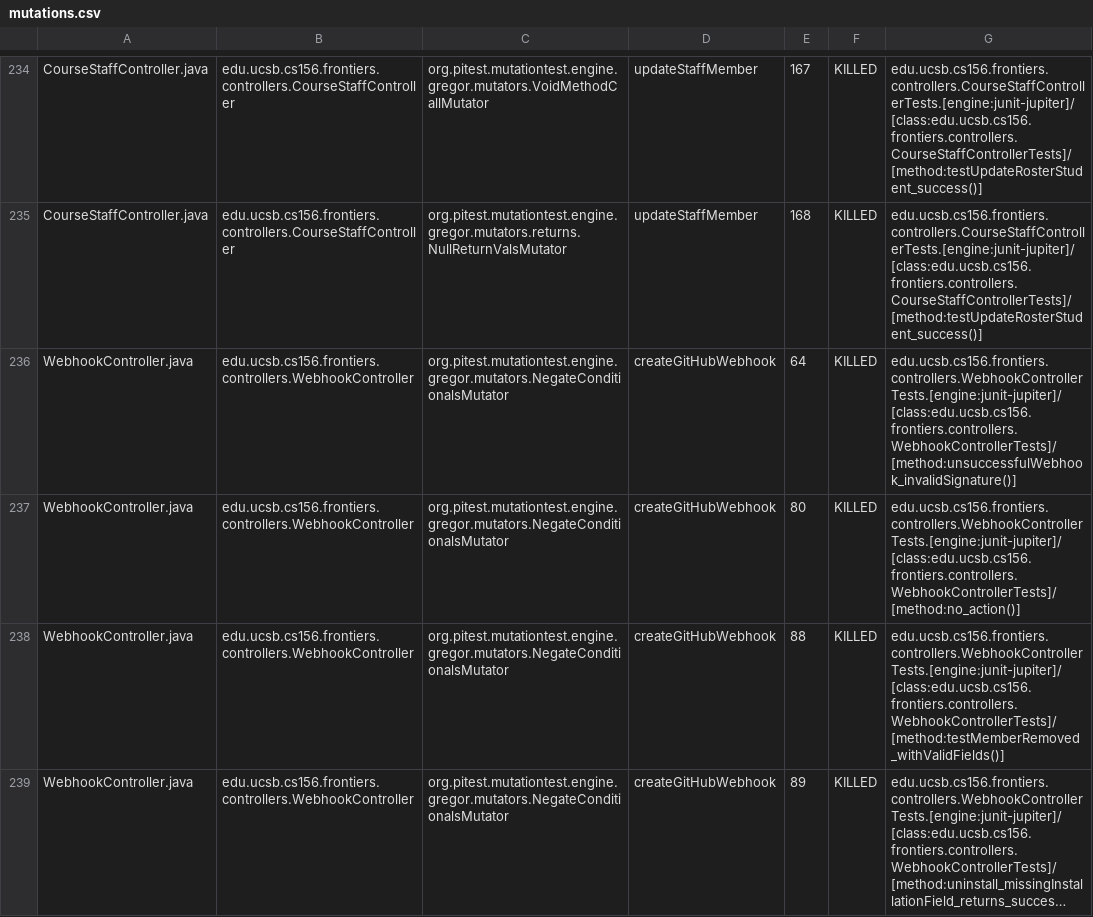
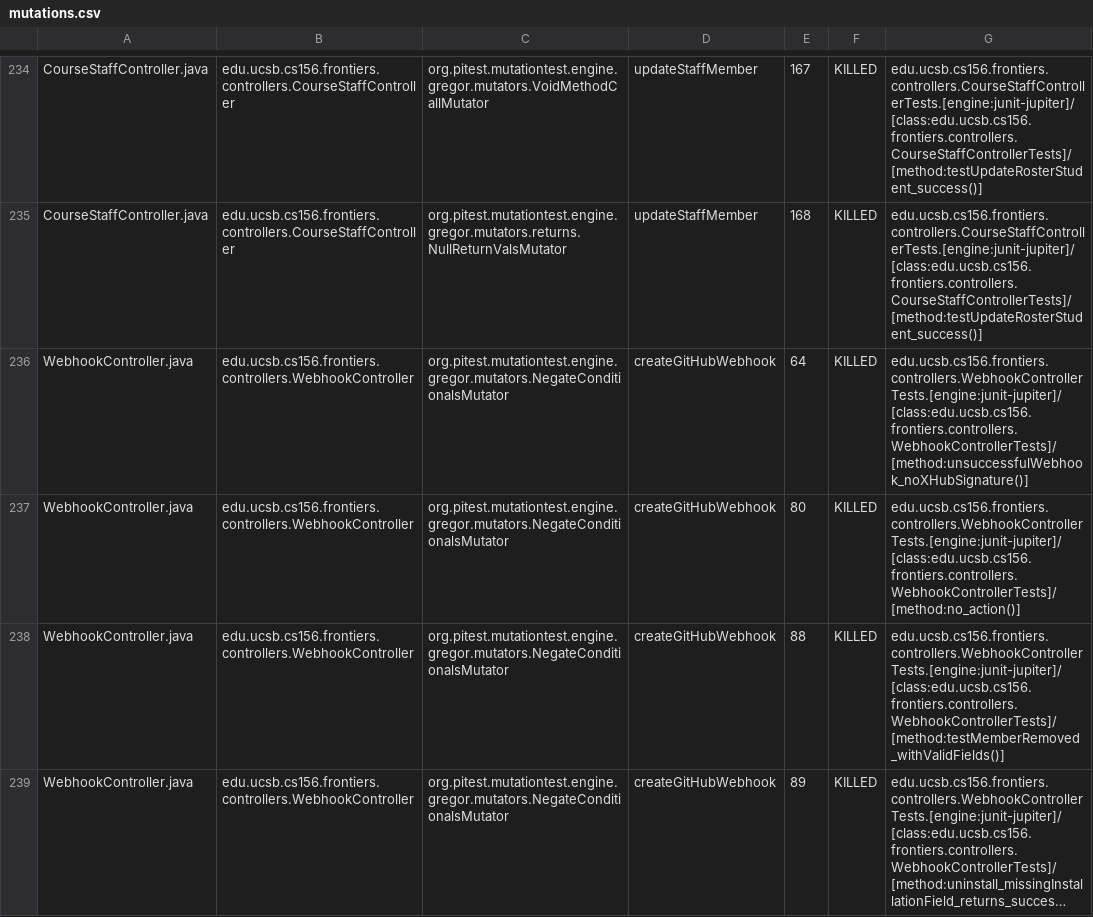
Before and after one commit to ucsb-cs156-f25/proj-frontiers-f25-10, a CSV file: prs/40/pitest/mutations.csv, drawn as a sheet; only a part is shown, gaps mark what is left out; long unchanged cells end in …; the diff covers the shown part only.

Commit message:
Deploying to gh-pages from @ ucsb-cs156-f25/proj-frontiers-f25-10@7107006fcd79821555886d621a0d18c2ea4af952 🚀

```diff
--- a/prs/40/pitest/mutations.csv
+++ b/prs/40/pitest/mutations.csv
@@ -235,3 +235,3 @@ CourseStaffController.java,edu.ucsb.cs156.frontiers.controllers.CourseStaffContr
 CourseStaffController.java,edu.ucsb.cs156.frontiers.controllers.CourseStaffController,org.pitest.mutationtest.engine.gregor.mutators.returns.NullReturnValsMutator,updateStaffMember,168,KILLED,edu.ucsb.cs156.frontiers.controllers.CourseStaffControllerTests.[engine:junit-jupiter]/[class:edu.ucsb.cs156.frontiers.controllers.CourseStaffControllerTests]/[method:testUpdateRosterStudent_success()]
-WebhookController.java,edu.ucsb.cs156.frontiers.controllers.WebhookController,org.pitest.mutationtest.engine.gregor.mutators.NegateConditionalsMutator,createGitHubWebhook,64,KILLED,edu.ucsb.cs156.frontiers.controllers.WebhookControllerTests.[engine:junit-jupiter]/[class:edu.ucsb.cs156.frontiers.controllers.WebhookControllerTests]/[method:unsuccessfulWebhook_invalidSignature()]
+WebhookController.java,edu.ucsb.cs156.frontiers.controllers.WebhookController,org.pitest.mutationtest.engine.gregor.mutators.NegateConditionalsMutator,createGitHubWebhook,64,KILLED,edu.ucsb.cs156.frontiers.controllers.WebhookControllerTests.[engine:junit-jupiter]/[class:edu.ucsb.cs156.frontiers.controllers.WebhookControllerTests]/[method:unsuccessfulWebhook_noXHubSignature()]
 WebhookController.java,edu.ucsb.cs156.frontiers.controllers.WebhookController,org.pitest.mutationtest.engine.gregor.mutators.NegateConditionalsMutator,createGitHubWebhook,80,KILLED,edu.ucsb.cs156.frontiers.controllers.WebhookControllerTests.[engine:junit-jupiter]/[class:edu.ucsb.cs156.frontiers.controllers.WebhookControllerTests]/[method:no_action()]
```
Also changed, not shown: 50 edited cells elsewhere in this file, 51 other files.
